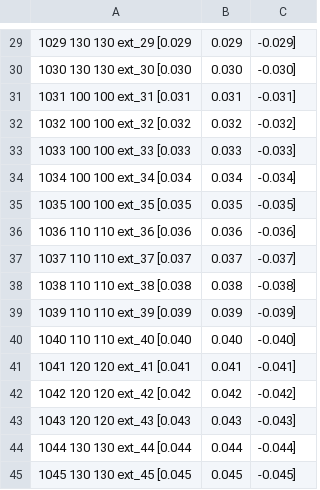
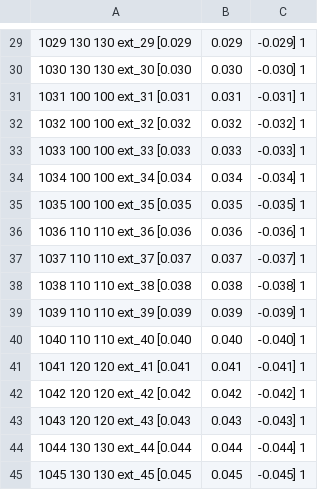
Before and after one commit to powerdrillai/relyt-loader-go, a CSV file: examples/data/test_migration_v2.csv, drawn as a sheet; only a part is shown, gaps mark what is left out; the diff covers the shown part only.

```diff
--- a/examples/data/test_migration_v2.csv
+++ b/examples/data/test_migration_v2.csv
@@ -29,17 +29,17 @@
-1029	130	130	ext_29	[0.029, 0.029, -0.029]
-1030	130	130	ext_30	[0.030, 0.030, -0.030]
-1031	100	100	ext_31	[0.031, 0.031, -0.031]
-1032	100	100	ext_32	[0.032, 0.032, -0.032]
-1033	100	100	ext_33	[0.033, 0.033, -0.033]
-1034	100	100	ext_34	[0.034, 0.034, -0.034]
-1035	100	100	ext_35	[0.035, 0.035, -0.035]
-1036	110	110	ext_36	[0.036, 0.036, -0.036]
-1037	110	110	ext_37	[0.037, 0.037, -0.037]
-1038	110	110	ext_38	[0.038, 0.038, -0.038]
-1039	110	110	ext_39	[0.039, 0.039, -0.039]
-1040	110	110	ext_40	[0.040, 0.040, -0.040]
-1041	120	120	ext_41	[0.041, 0.041, -0.041]
-1042	120	120	ext_42	[0.042, 0.042, -0.042]
-1043	120	120	ext_43	[0.043, 0.043, -0.043]
-1044	130	130	ext_44	[0.044, 0.044, -0.044]
-1045	130	130	ext_45	[0.045, 0.045, -0.045]
+1029	130	130	ext_29	[0.029, 0.029, -0.029]	1
+1030	130	130	ext_30	[0.030, 0.030, -0.030]	1
+1031	100	100	ext_31	[0.031, 0.031, -0.031]	1
+1032	100	100	ext_32	[0.032, 0.032, -0.032]	1
+1033	100	100	ext_33	[0.033, 0.033, -0.033]	1
+1034	100	100	ext_34	[0.034, 0.034, -0.034]	1
+1035	100	100	ext_35	[0.035, 0.035, -0.035]	1
+1036	110	110	ext_36	[0.036, 0.036, -0.036]	1
+1037	110	110	ext_37	[0.037, 0.037, -0.037]	1
+1038	110	110	ext_38	[0.038, 0.038, -0.038]	1
+1039	110	110	ext_39	[0.039, 0.039, -0.039]	1
+1040	110	110	ext_40	[0.040, 0.040, -0.040]	1
+1041	120	120	ext_41	[0.041, 0.041, -0.041]	1
+1042	120	120	ext_42	[0.042, 0.042, -0.042]	1
+1043	120	120	ext_43	[0.043, 0.043, -0.043]	1
+1044	130	130	ext_44	[0.044, 0.044, -0.044]	1
+1045	130	130	ext_45	[0.045, 0.045, -0.045]	1
```
Also changed, not shown: 28 edited cells elsewhere in this file, examples/data/test_duplicate_v2.csv, examples/data/test_multiple_s3_file_error_v2.csv, 20 other files.
